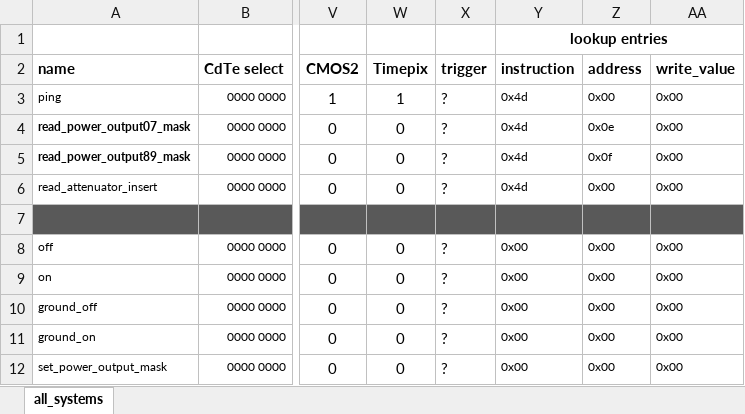
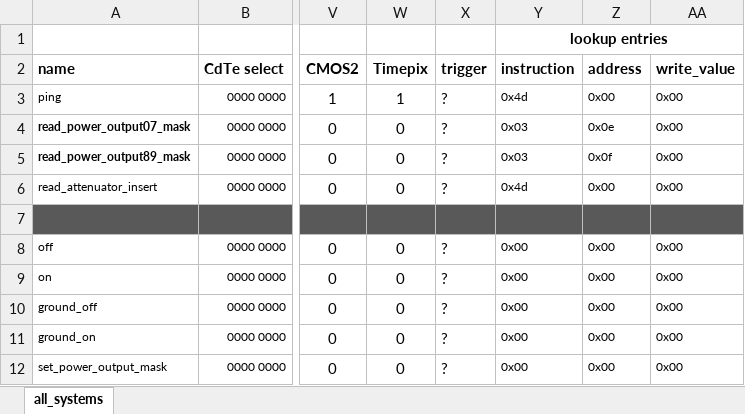
Before and after one commit to foxsi/foxsi4-commands, an Excel workbook: hk_command_deck.xlsx, sheet all_systems, drawn as a sheet; only a part is shown, gaps mark what is left out; values as stored, in another font and other column widths than the file's, no borders; the diff names each change by its address in the sheet, - before the commit and + after, or states it on an @@ line.

Commit message:
small typos in MAX7317 messages

```diff
--- a/hk_command_deck.xlsx (sheet all_systems)
+++ b/hk_command_deck.xlsx (sheet all_systems)
-Y4:Y5 (instruction): 0x4d
+Y4:Y5 (instruction): 0x03
```
Also changed, not shown: 4 other files.
